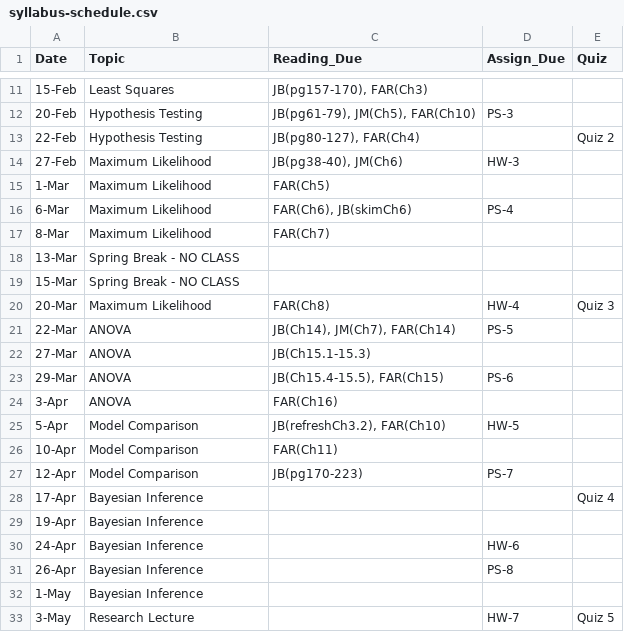
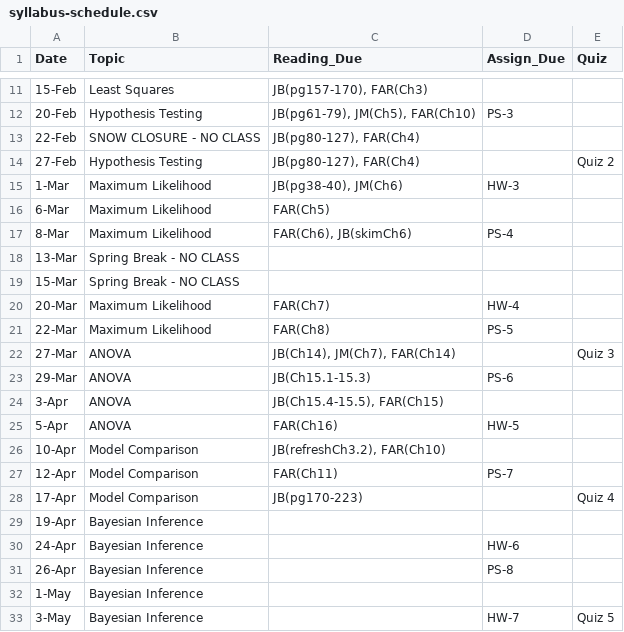
Before and after one commit to joseph-mihaljevic/inf511-book, a CSV file: _table-data/syllabus-schedule.csv, drawn as a sheet; only a part is shown, gaps mark what is left out.

Commit message:
update syllabus for snow closure:

```diff
--- a/_table-data/syllabus-schedule.csv
+++ b/_table-data/syllabus-schedule.csv
@@ -12,18 +12,18 @@
 20-Feb,Hypothesis Testing,"JB(pg61-79), JM(Ch5), FAR(Ch10)",PS-3,
-22-Feb,Hypothesis Testing,"JB(pg80-127), FAR(Ch4)",,Quiz 2
-27-Feb,Maximum Likelihood,"JB(pg38-40), JM(Ch6)",HW-3,
-1-Mar,Maximum Likelihood,FAR(Ch5),,
-6-Mar,Maximum Likelihood,"FAR(Ch6), JB(skimCh6)",PS-4,
-8-Mar,Maximum Likelihood,FAR(Ch7),,
+22-Feb,SNOW CLOSURE - NO CLASS,"JB(pg80-127), FAR(Ch4)",,
+27-Feb,Hypothesis Testing,"JB(pg80-127), FAR(Ch4)",,Quiz 2
+1-Mar,Maximum Likelihood,"JB(pg38-40), JM(Ch6)",HW-3,
+6-Mar,Maximum Likelihood,FAR(Ch5),,
+8-Mar,Maximum Likelihood,"FAR(Ch6), JB(skimCh6)",PS-4,
 13-Mar,Spring Break - NO CLASS,,,
 15-Mar,Spring Break - NO CLASS,,,
-20-Mar,Maximum Likelihood,FAR(Ch8),HW-4,Quiz 3
-22-Mar,ANOVA,"JB(Ch14), JM(Ch7), FAR(Ch14)",PS-5,
-27-Mar,ANOVA,JB(Ch15.1-15.3),,
-29-Mar,ANOVA,"JB(Ch15.4-15.5), FAR(Ch15)",PS-6,
-3-Apr,ANOVA,FAR(Ch16),,
-5-Apr,Model Comparison,"JB(refreshCh3.2), FAR(Ch10)",HW-5,
-10-Apr,Model Comparison,FAR(Ch11),,
-12-Apr,Model Comparison,JB(pg170-223),PS-7,
-17-Apr,Bayesian Inference,,,Quiz 4
+20-Mar,Maximum Likelihood,FAR(Ch7),HW-4,
+22-Mar,Maximum Likelihood,FAR(Ch8),PS-5,
+27-Mar,ANOVA,"JB(Ch14), JM(Ch7), FAR(Ch14)",,Quiz 3
+29-Mar,ANOVA,JB(Ch15.1-15.3),PS-6,
+3-Apr,ANOVA,"JB(Ch15.4-15.5), FAR(Ch15)",,
+5-Apr,ANOVA,FAR(Ch16),HW-5,
+10-Apr,Model Comparison,"JB(refreshCh3.2), FAR(Ch10)",,
+12-Apr,Model Comparison,FAR(Ch11),PS-7,
+17-Apr,Model Comparison,JB(pg170-223),,Quiz 4
 19-Apr,Bayesian Inference,,,
@@ -32,2 +32,2 @@
 1-May,Bayesian Inference,,,
-3-May,Research Lecture,,HW-7,Quiz 5
+3-May,Bayesian Inference,,HW-7,Quiz 5
```
Also changed, not shown: 33 other files.
